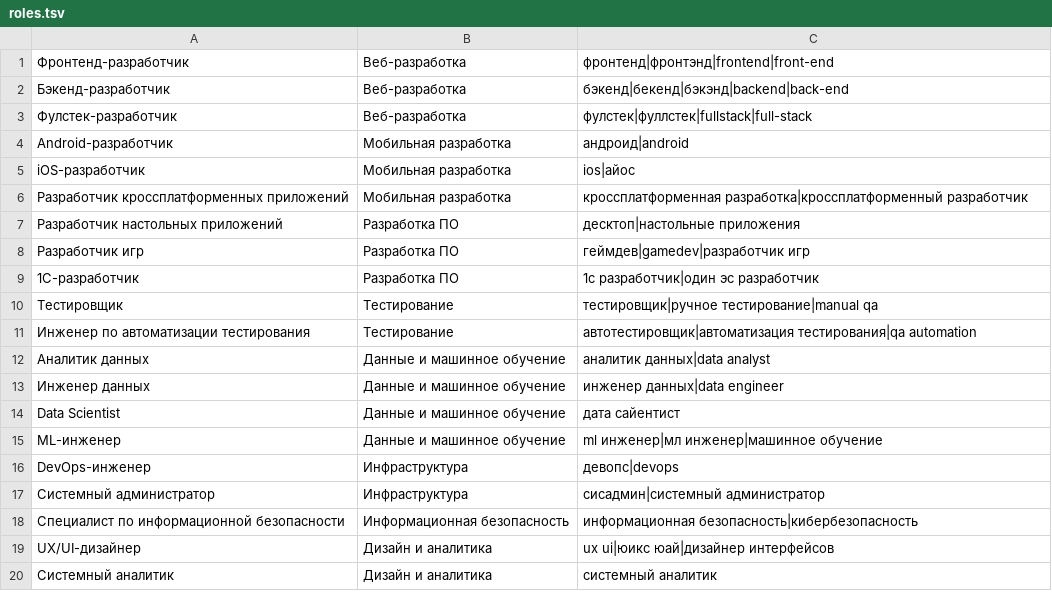
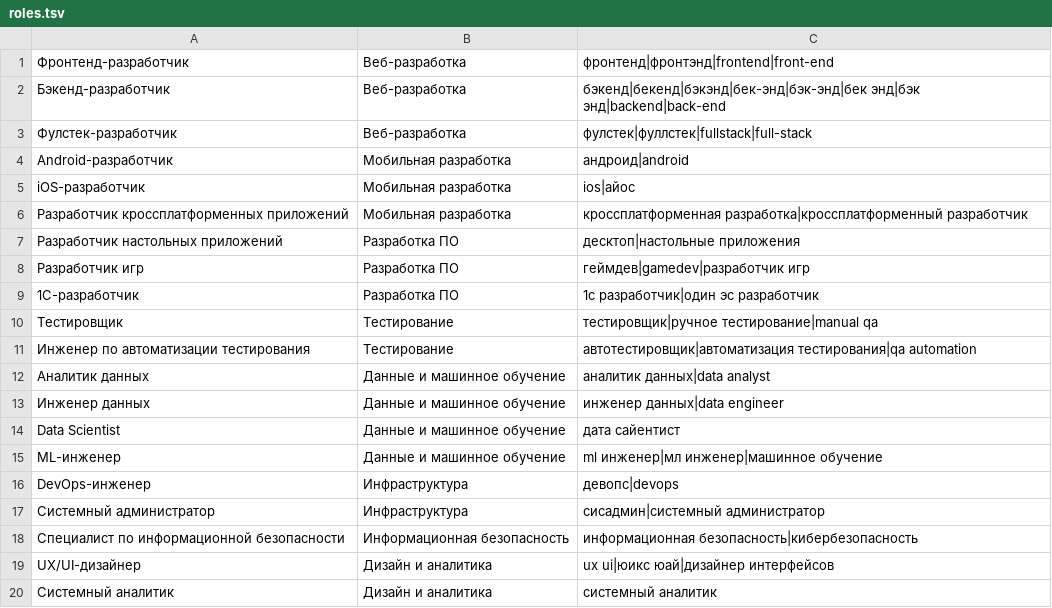
Before and after one commit to RiverBoy26/audio-business-card, a TSV file: sound-service/src/main/resources/voice/roles.tsv, drawn as a sheet.

```diff
--- a/sound-service/src/main/resources/voice/roles.tsv
+++ b/sound-service/src/main/resources/voice/roles.tsv
@@ -1,3 +1,3 @@
 Фронтенд-разработчик	Веб-разработка	фронтенд|фронтэнд|frontend|front-end
-Бэкенд-разработчик	Веб-разработка	бэкенд|бекенд|бэкэнд|backend|back-end
+Бэкенд-разработчик	Веб-разработка	бэкенд|бекенд|бэкэнд|бек-энд|бэк-энд|бек энд|бэк энд|backend|back-end
 Фулстек-разработчик	Веб-разработка	фулстек|фуллстек|fullstack|full-stack
```
Also changed, not shown: sound-service/src/main/resources/voice/skills.tsv, 2 other files.
